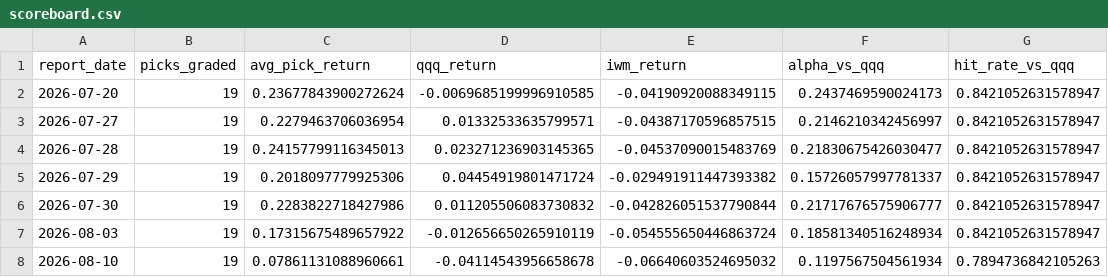
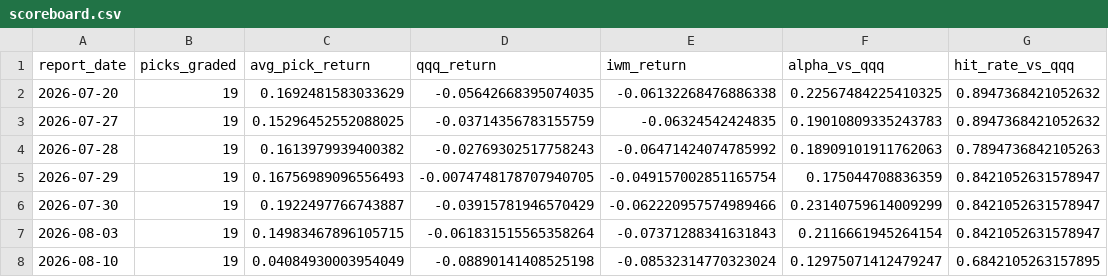
Before and after one commit to aminedaniel/special-spoon, a CSV file: reports/scoreboard.csv, drawn as a sheet; only a part is shown; the diff covers the shown part only.

```diff
--- a/reports/scoreboard.csv
+++ b/reports/scoreboard.csv
@@ -1,8 +1,8 @@
 report_date,picks_graded,avg_pick_return,qqq_return,iwm_return,alpha_vs_qqq,hit_rate_vs_qqq
-2026-07-20,19,0.23677843900272624,-0.0069685199996910585,-0.04190920088349115,0.2437469590024173,0.8421052631578947
-2026-07-27,19,0.2279463706036954,0.01332533635799571,-0.04387170596857515,0.2146210342456997,0.8421052631578947
-2026-07-28,19,0.24157799116345013,0.023271236903145365,-0.04537090015483769,0.21830675426030477,0.8421052631578947
-2026-07-29,19,0.2018097779925306,0.04454919801471724,-0.029491911447393382,0.15726057997781337,0.8421052631578947
-2026-07-30,19,0.2283822718427986,0.011205506083730832,-0.042826051537790844,0.21717676575906777,0.8421052631578947
-2026-08-03,19,0.17315675489657922,-0.012656650265910119,-0.054555650446863724,0.18581340516248934,0.8421052631578947
-2026-08-10,19,0.07861131088960661,-0.04114543956658678,-0.06640603524695032,0.1197567504561934,0.7894736842105263
+2026-07-20,19,0.1692481583033629,-0.05642668395074035,-0.06132268476886338,0.22567484225410325,0.8947368421052632
+2026-07-27,19,0.15296452552088025,-0.03714356783155759,-0.06324542424835,0.19010809335243783,0.8947368421052632
+2026-07-28,19,0.1613979939400382,-0.02769302517758243,-0.06471424074785992,0.18909101911762063,0.7894736842105263
+2026-07-29,19,0.16756989096556493,-0.0074748178707940705,-0.049157002851165754,0.175044708836359,0.8421052631578947
+2026-07-30,19,0.1922497766743887,-0.03915781946570429,-0.062220957574989466,0.23140759614009299,0.8421052631578947
+2026-08-03,19,0.14983467896105715,-0.061831515565358264,-0.07371288341631843,0.2116661945264154,0.8421052631578947
+2026-08-10,19,0.04084930003954049,-0.08890141408525198,-0.08532314770323024,0.12975071412479247,0.6842105263157895
```
Also changed, not shown: 1 added row and 52 edited cells elsewhere in this file, reports/signal_ic.csv, 5 other files.
